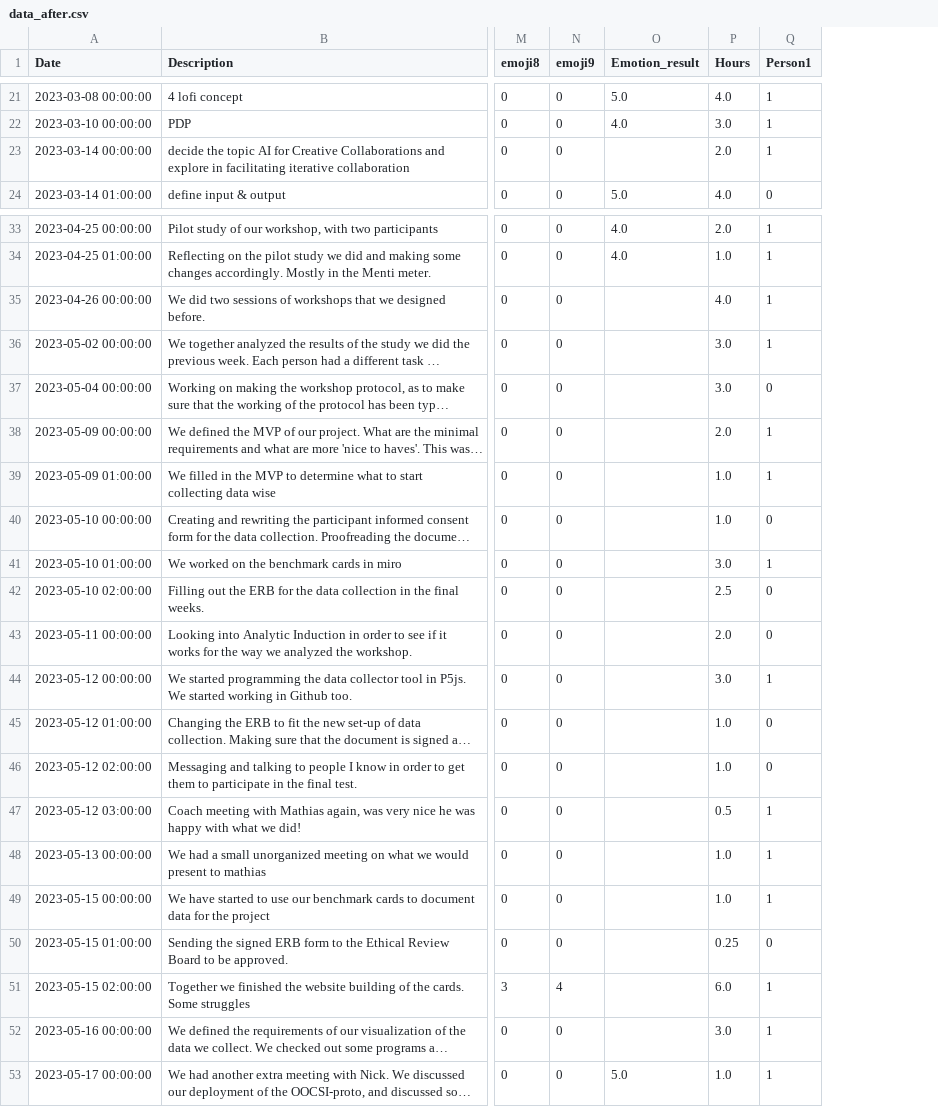
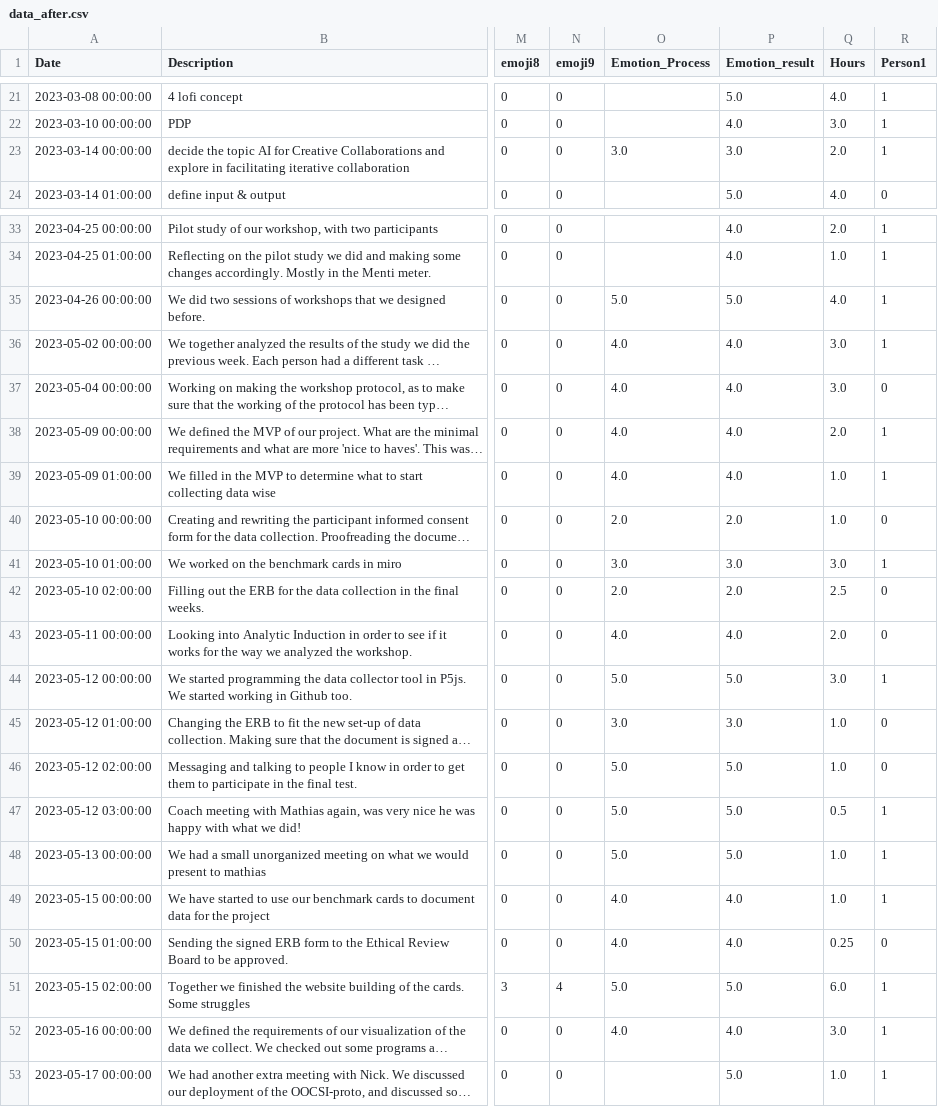
Before and after one commit to MaasGoudswaard/amcharts, a CSV file: data_after.csv, drawn as a sheet; only a part is shown, gaps mark what is left out; long unchanged cells end in …; addresses are those after the commit; the diff covers the shown part only; the diff names each change by its address in the sheet, - before the commit and + after, or states it on an @@ line.

Commit message:
Update data_after.csv

```diff
--- a/data_after.csv
+++ b/data_after.csv
+column O (Emotion_Process), row 23: 3.0; rows 35-52: 5.0 | 4.0 | 4.0 | 4.0 | 4.0 | 2.0 | 3.0 | 2.0 | 4.0 | 5.0 | 3.0 | 5.0 | 5.0 | 5.0 | 4.0 | 4.0 | 5.0 | 4.0
-P23 (Emotion_result): (empty)
+P23 (Emotion_result): 3.0
-P35 (Emotion_result): (empty)
+P35 (Emotion_result): 5.0
-P36:P39 (Emotion_result): (empty)
+P36:P39 (Emotion_result): 4.0
-P40 (Emotion_result): (empty)
+P40 (Emotion_result): 2.0
-P41 (Emotion_result): (empty)
+P41 (Emotion_result): 3.0
-P42 (Emotion_result): (empty)
+P42 (Emotion_result): 2.0
-P43 (Emotion_result): (empty)
+P43 (Emotion_result): 4.0
-P44 (Emotion_result): (empty)
+P44 (Emotion_result): 5.0
-P45 (Emotion_result): (empty)
+P45 (Emotion_result): 3.0
-P46:P48 (Emotion_result): (empty)
+P46:P48 (Emotion_result): 5.0
-P49:P50 (Emotion_result): (empty)
+P49:P50 (Emotion_result): 4.0
-P51 (Emotion_result): (empty)
+P51 (Emotion_result): 5.0
-P52 (Emotion_result): (empty)
+P52 (Emotion_result): 4.0
```
Also changed, not shown: 11 edited cells elsewhere in this file.
